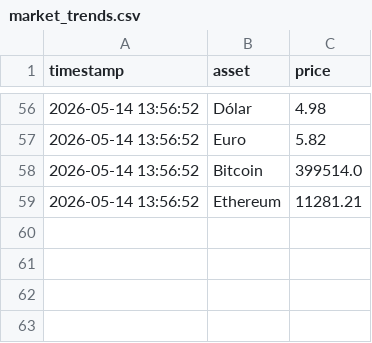
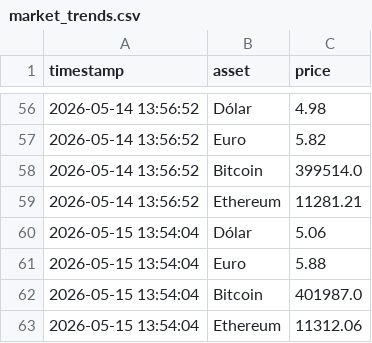
Before and after one commit to renanqsr/market-intel-pipeline, a CSV file: data/market_trends.csv, drawn as a sheet; only a part is shown, gaps mark what is left out.

Commit message:
chore(data): market trends updated 2026-05-15 13:54

```diff
--- a/data/market_trends.csv
+++ b/data/market_trends.csv
@@ -59 +59,5 @@ timestamp,asset,price
 2026-05-14 13:56:52,Ethereum,11281.21
+2026-05-15 13:54:04,Dólar,5.06
+2026-05-15 13:54:04,Euro,5.88
+2026-05-15 13:54:04,Bitcoin,401987.0
+2026-05-15 13:54:04,Ethereum,11312.06
```
